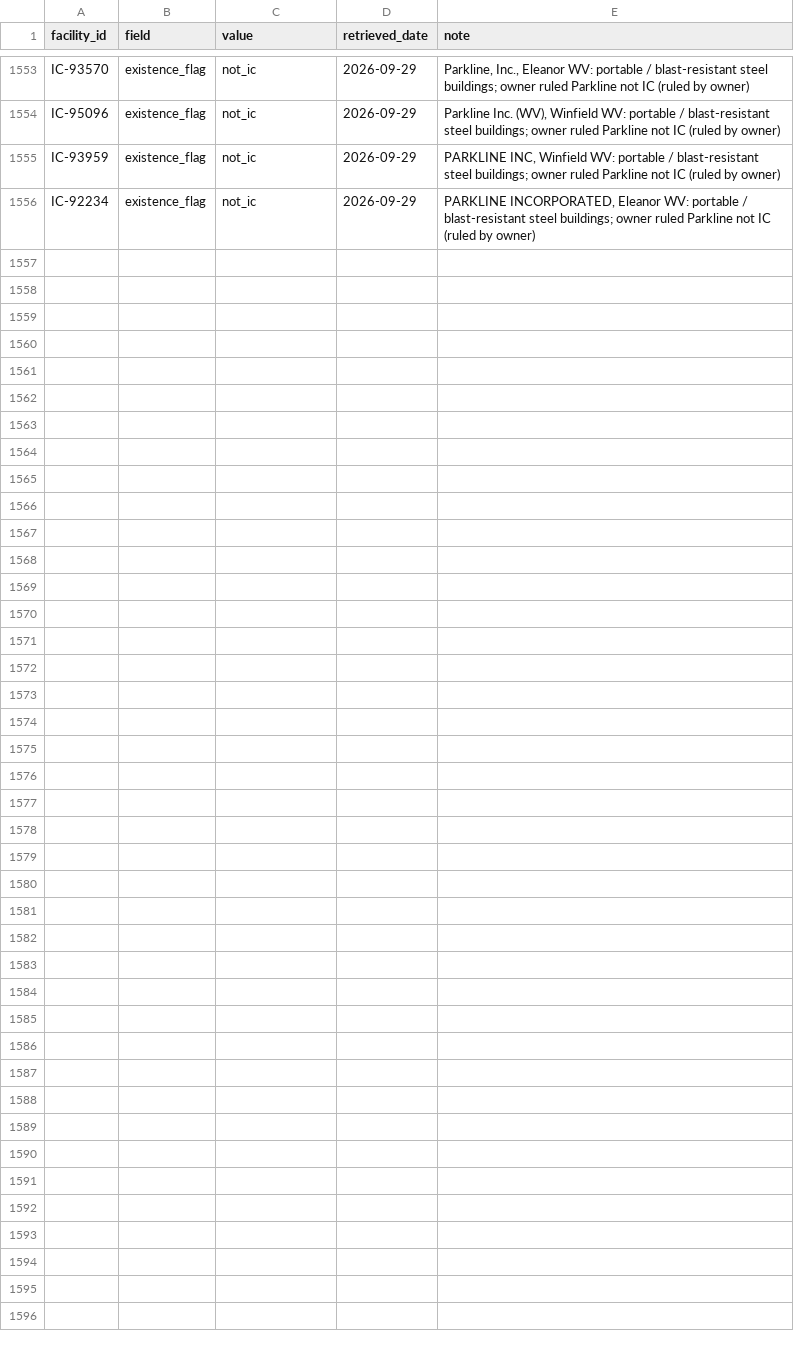
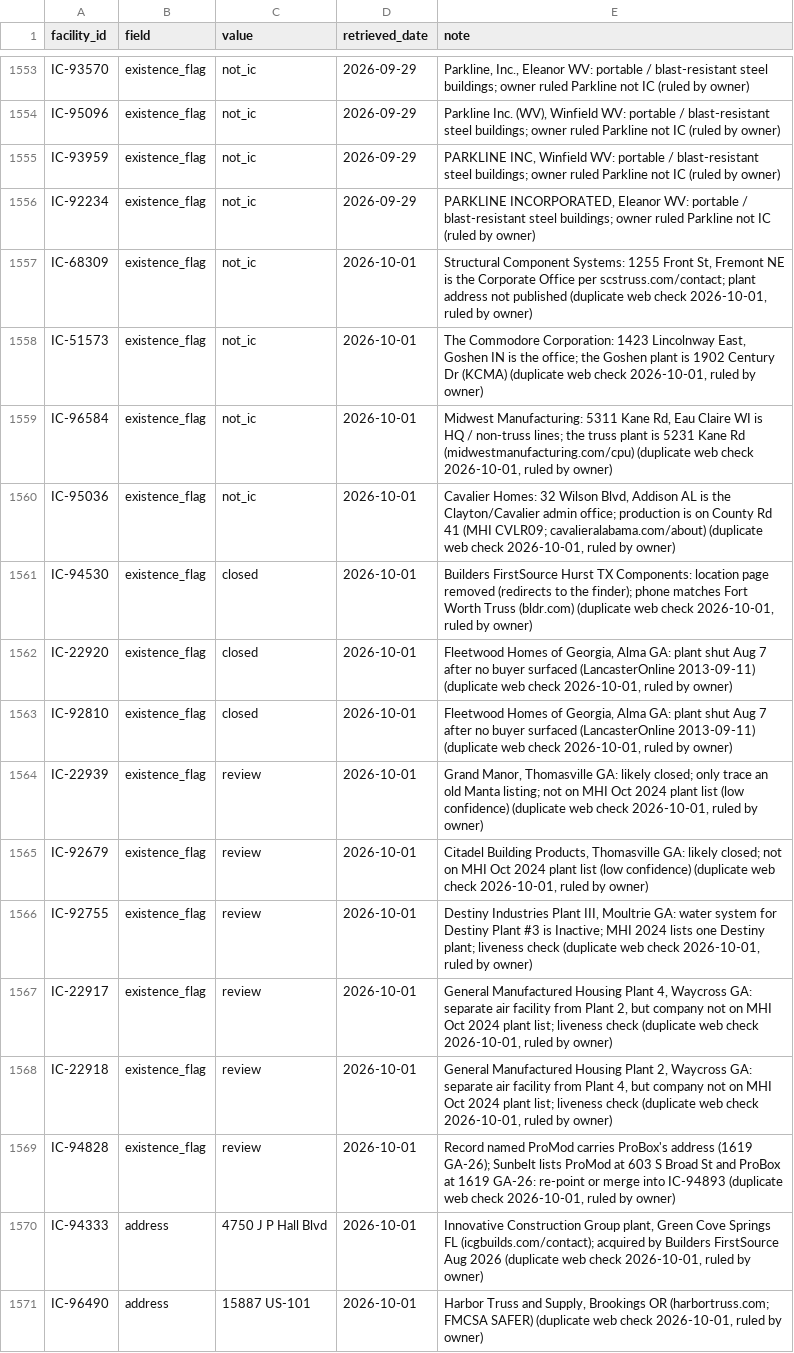
Before and after one commit to pcsmith2000/IC_Factory_Database, a CSV file: control/operator_assertions.csv, drawn as a sheet; only a part is shown, gaps mark what is left out; the diff names each change by its address in the sheet, - before the commit and + after, or states it on an @@ line.

```diff
--- a/control/operator_assertions.csv
+++ b/control/operator_assertions.csv
+row 1557: IC-68309 | existence_flag | not_ic | 2026-10-01 | Structural Component Systems: 1255 Front St, Fremont NE is the Corporate Office per scstruss.com/contact; plant address not published (duplicate web check 2026-10-01, ruled by owner)
+row 1558: IC-51573 | existence_flag | not_ic | 2026-10-01 | The Commodore Corporation: 1423 Lincolnway East, Goshen IN is the office; the Goshen plant is 1902 Century Dr (KCMA) (duplicate web check 2026-10-01, ruled by owner)
+row 1559: IC-96584 | existence_flag | not_ic | 2026-10-01 | Midwest Manufacturing: 5311 Kane Rd, Eau Claire WI is HQ / non-truss lines; the truss plant is 5231 Kane Rd (midwestmanufacturing.com/cpu) (duplicate web check 2026-10-01, ruled by owner)
+row 1560: IC-95036 | existence_flag | not_ic | 2026-10-01 | Cavalier Homes: 32 Wilson Blvd, Addison AL is the Clayton/Cavalier admin office; production is on County Rd 41 (MHI CVLR09; cavalieralabama.com/about) (duplicate web check 2026-10-01, ruled by owner)
+row 1561: IC-94530 | existence_flag | closed | 2026-10-01 | Builders FirstSource Hurst TX Components: location page removed (redirects to the finder); phone matches Fort Worth Truss (bldr.com) (duplicate web check 2026-10-01, ruled by owner)
+row 1562: IC-22920 | existence_flag | closed | 2026-10-01 | Fleetwood Homes of Georgia, Alma GA: plant shut Aug 7 after no buyer surfaced (LancasterOnline 2013-09-11) (duplicate web check 2026-10-01, ruled by owner)
+row 1563: IC-92810 | existence_flag | closed | 2026-10-01 | Fleetwood Homes of Georgia, Alma GA: plant shut Aug 7 after no buyer surfaced (LancasterOnline 2013-09-11) (duplicate web check 2026-10-01, ruled by owner)
+row 1564: IC-22939 | existence_flag | review | 2026-10-01 | Grand Manor, Thomasville GA: likely closed; only trace an old Manta listing; not on MHI Oct 2024 plant list (low confidence) (duplicate web check 2026-10-01, ruled by owner)
+row 1565: IC-92679 | existence_flag | review | 2026-10-01 | Citadel Building Products, Thomasville GA: likely closed; not on MHI Oct 2024 plant list (low confidence) (duplicate web check 2026-10-01, ruled by owner)
+row 1566: IC-92755 | existence_flag | review | 2026-10-01 | Destiny Industries Plant III, Moultrie GA: water system for Destiny Plant #3 is Inactive; MHI 2024 lists one Destiny plant; liveness check (duplicate web check 2026-10-01, ruled by owner)
+row 1567: IC-22917 | existence_flag | review | 2026-10-01 | General Manufactured Housing Plant 4, Waycross GA: separate air facility from Plant 2, but company not on MHI Oct 2024 plant list; liveness check (duplicate web check 2026-10-01, ruled by owner)
+row 1568: IC-22918 | existence_flag | review | 2026-10-01 | General Manufactured Housing Plant 2, Waycross GA: separate air facility from Plant 4, but company not on MHI Oct 2024 plant list; liveness check (duplicate web check 2026-10-01, ruled by owner)
+row 1569: IC-94828 | existence_flag | review | 2026-10-01 | Record named ProMod carries ProBox's address (1619 GA-26); Sunbelt lists ProMod at 603 S Broad St and ProBox at 1619 GA-26: re-point or merge into IC-94893 (duplicate web check 2026-10-01, ruled by owner)
+row 1570: IC-94333 | address | 4750 J P Hall Blvd | 2026-10-01 | Innovative Construction Group plant, Green Cove Springs FL (icgbuilds.com/contact); acquired by Builders FirstSource Aug 2026 (duplicate web check 2026-10-01, ruled by owner)
+row 1571: IC-96490 | address | 15887 US-101 | 2026-10-01 | Harbor Truss and Supply, Brookings OR (harbortruss.com; FMCSA SAFER) (duplicate web check 2026-10-01, ruled by owner)
```
Also changed, not shown: 1 other file.
